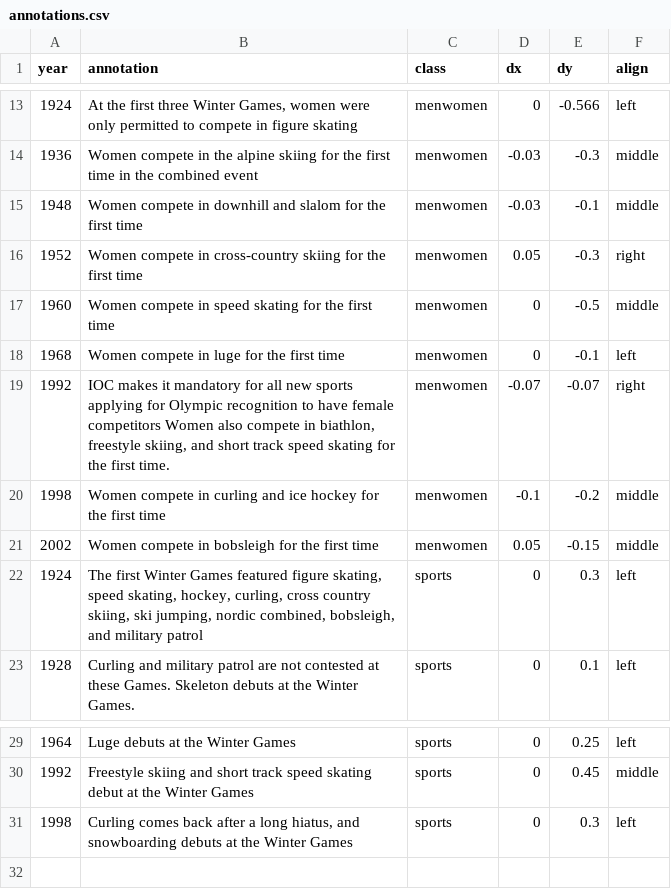
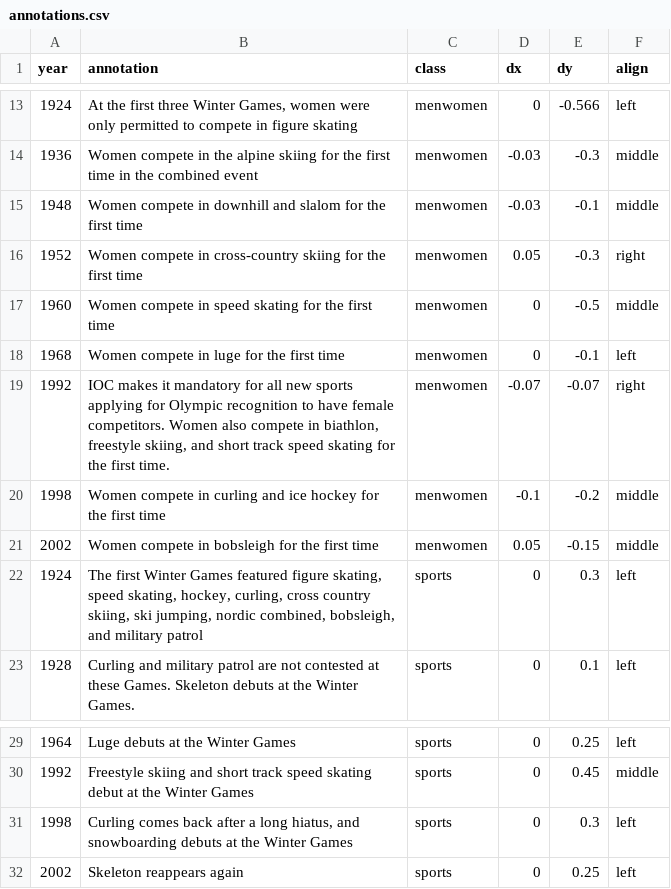
Before and after one commit to elbertwang3/winterolympics, a CSV file: data/annotations.csv, drawn as a sheet; only a part is shown, gaps mark what is left out.

```diff
--- a/data/annotations.csv
+++ b/data/annotations.csv
@@ -18,3 +18,3 @@ year,annotation,class,dx,dy,align
 1968,"Women compete in luge for the first time",menwomen,0,-0.1,left
-1992,"IOC makes it mandatory for all new sports applying for Olympic recognition to have female competitors Women also compete in biathlon, freestyle skiing, and short track speed skating for the first time.",menwomen,-0.07,-0.07,right
+1992,"IOC makes it mandatory for all new sports applying for Olympic recognition to have female competitors. Women also compete in biathlon, freestyle skiing, and short track speed skating for the first time.",menwomen,-0.07,-0.07,right
 1998,"Women compete in curling and ice hockey for the first time",menwomen,-0.1,-0.2,middle
@@ -31 +31,2 @@ year,annotation,class,dx,dy,align
 1998,"Curling comes back after a long hiatus, and snowboarding debuts at the Winter Games",sports,0,0.3,left
+2002,"Skeleton reappears again",sports,0,0.25,left
```
Also changed, not shown: 49 other files.
